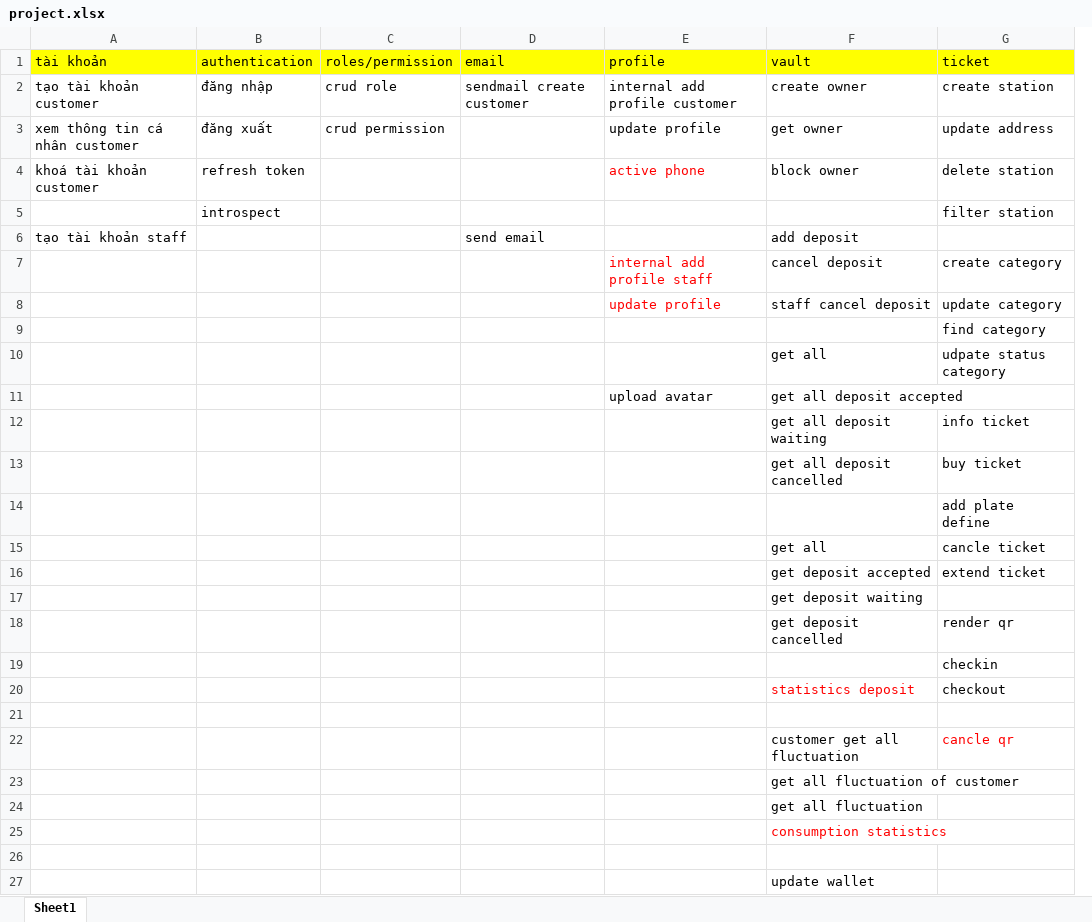
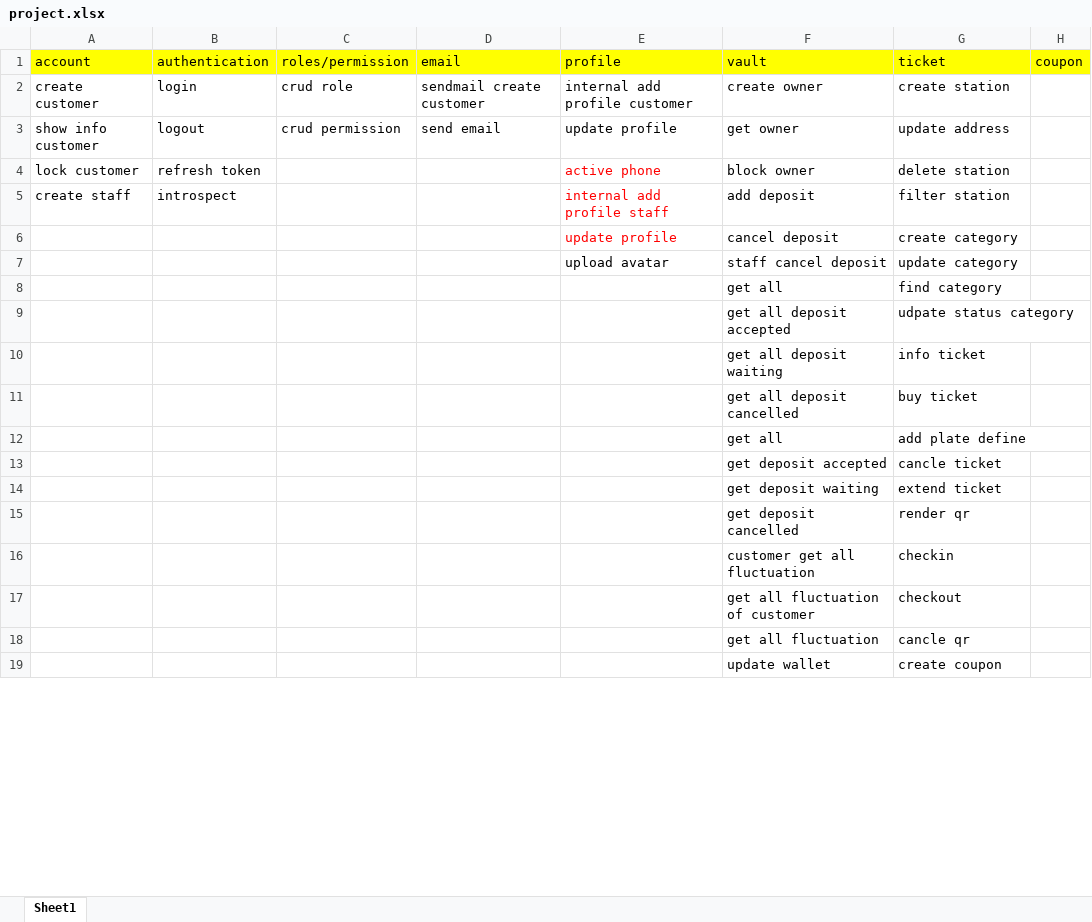
Before and after one commit to Gnud2309/Microservice_Automatic-Parking, an Excel workbook: project.xlsx, sheet Sheet1, drawn as a sheet; only a part is shown; values as stored, in another font and other column widths than the file's, no borders; removed rows and columns are numbered as before the commit, all else as after; the diff covers the shown part only; the diff names each change by its address in the sheet, - before the commit and + after, or states it on an @@ line.

```diff
--- a/project.xlsx (sheet Sheet1)
+++ b/project.xlsx (sheet Sheet1)
-column A (tài khoản), rows 2-4: tạo tài khoản customer | xem thông tin cá nhân customer | khoá tài khoản customer
+column A (account), rows 2-5: create customer | show info customer | lock customer | create staff
+column H (coupon), empty
-B2 (authentication): đăng nhập
+B2 (authentication): login
-B3 (authentication): đăng xuất
+B3 (authentication): logout
-D3 (email): (empty)
+D3 (email): send email
-E5 (profile): (empty)
+E5 (profile): internal add profile staff
-F5 (vault): (empty)
+F5 (vault): add deposit
-row 6: tạo tài khoản staff |  |  | send email |  | add deposit
-E6 (profile): internal add profile staff
+E6 (profile): update profile
-E7 (profile): update profile
+E7 (profile): upload avatar
-E7 text colour: #FF0000
+E7 text colour: black
-row 9:  |  |  |  |  |  | find category
-G8 (ticket): udpate status category
+G8 (ticket): find category
-row 11:  |  |  |  | upload avatar | get all deposit accepted
+row 9:  |  |  |  |  | get all deposit accepted | udpate status category
-row 14:  |  |  |  |  |  | add plate define
-G12 (ticket): cancle ticket
+G12 (ticket): add plate define
+row 13:  |  |  |  |  | get deposit accepted | cancle ticket
-F14 (vault): get deposit accepted
+F14 (vault): get deposit waiting
-row 17:  |  |  |  |  | get deposit waiting
-F16 (vault): (empty)
+F16 (vault): customer get all fluctuation
-F17 (vault): statistics deposit
+F17 (vault): get all fluctuation of customer
-F17 text colour: #FF0000
+F17 text colour: black
-row 21: (empty)
-F18 (vault): customer get all fluctuation
+F18 (vault): get all fluctuation
-G18 text colour: #FF0000
+G18 text colour: black
-row 23:  |  |  |  |  | get all fluctuation of customer
-row 24:  |  |  |  |  | get all fluctuation
-row 25:  |  |  |  |  | consumption statistics
-row 19: (empty)
+row 19:  |  |  |  |  | update wallet | create coupon
-row 27:  |  |  |  |  | update wallet
```
Also changed, not shown: 4 added rows, 1 removed row and 3 edited cells elsewhere in this sheet, 24 other files.
